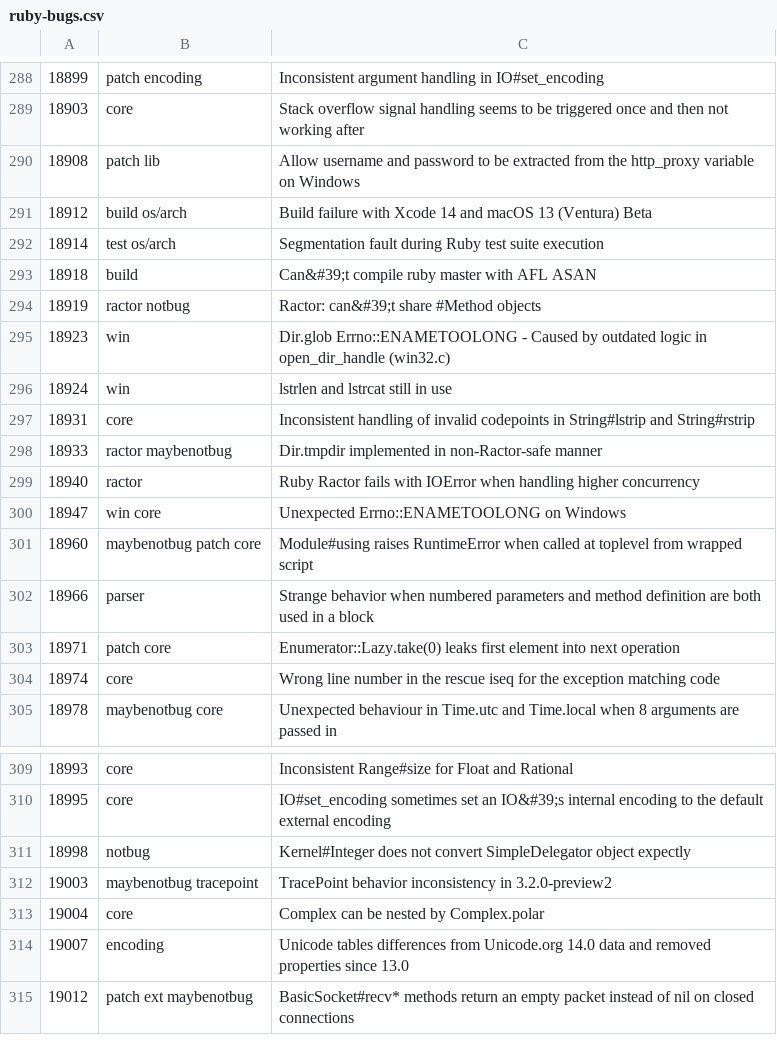
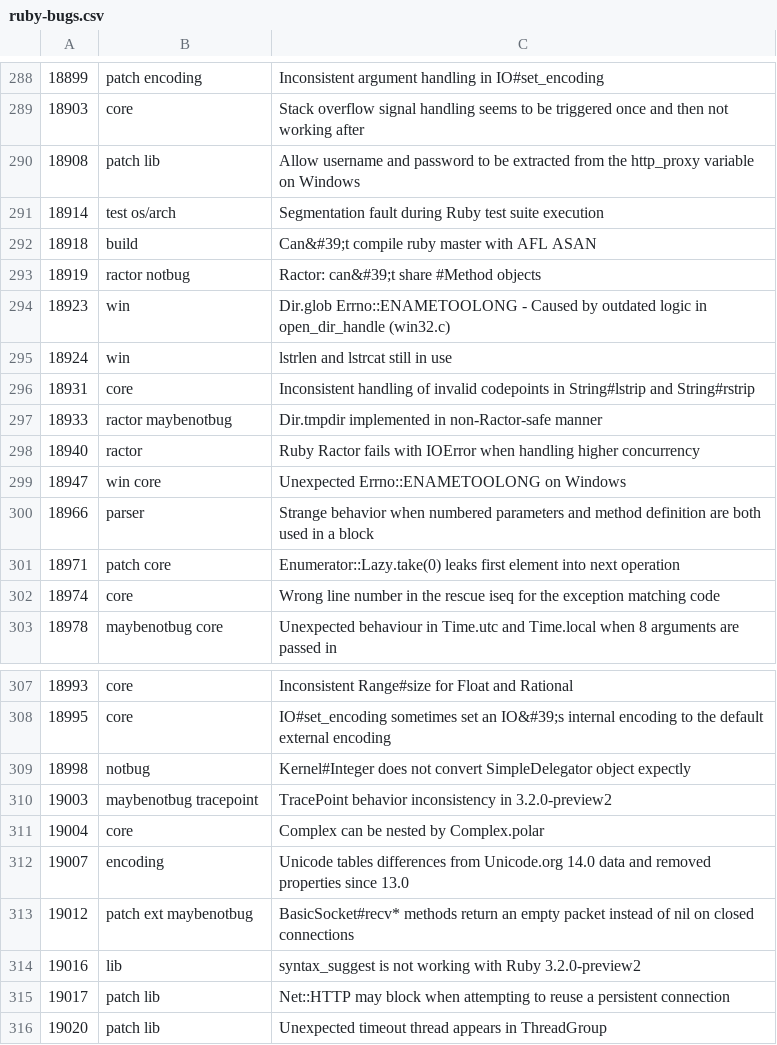
Before and after one commit to jeremyevans/tagged-ruby-bugs, a CSV file: ruby-bugs.csv, drawn as a sheet; only a part is shown, gaps mark what is left out.

Commit message:
Update Ruby bugs

```diff
--- a/ruby-bugs.csv
+++ b/ruby-bugs.csv
@@ -290,3 +290,2 @@
 18908,patch lib,Allow username and password to be extracted from the http_proxy variable on Windows
-18912,build os/arch,Build failure with Xcode 14 and macOS 13 (Ventura) Beta
 18914,test os/arch,Segmentation fault during Ruby test suite execution
@@ -300,3 +299,2 @@
 18947,win core,Unexpected Errno::ENAMETOOLONG on Windows
-18960,maybenotbug patch core,Module#using raises RuntimeError when called at toplevel from wrapped script
 18966,parser,Strange behavior when numbered parameters and method definition are both used in a block
@@ -315 +313,4 @@
 19012,patch ext maybenotbug,BasicSocket#recv* methods return an empty packet instead of nil on closed connections
+19016,lib,syntax_suggest is not working with Ruby 3.2.0-preview2
+19017,patch lib,Net::HTTP may block when attempting to reuse a persistent connection
+19020,patch lib,Unexpected timeout thread appears in ThreadGroup
```
